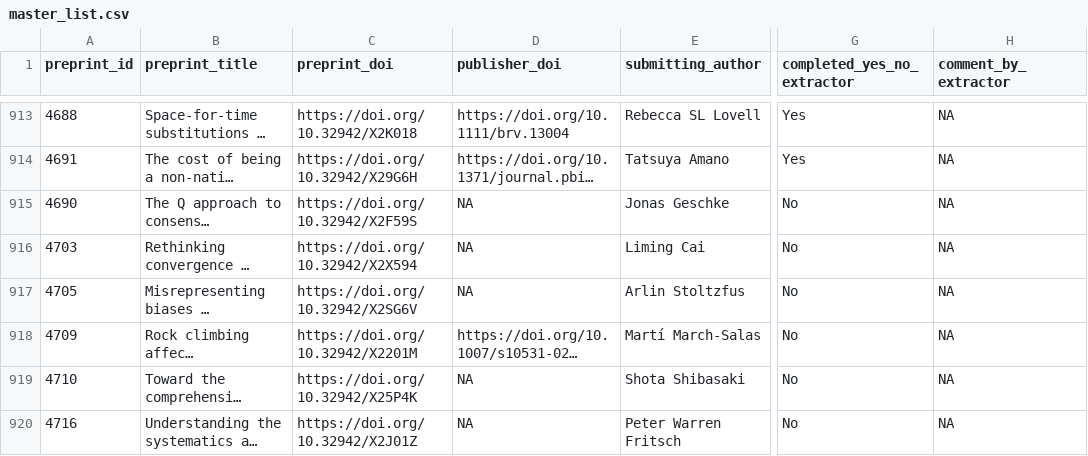
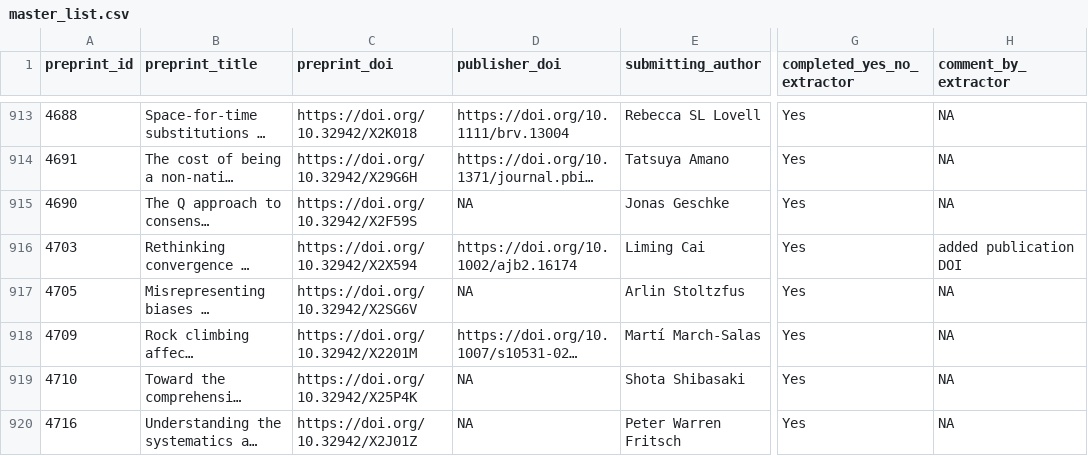
Before and after one commit to daniel1noble/ecoevo_1000, a CSV file: output/data/master_list.csv, drawn as a sheet; only a part is shown, gaps mark what is left out; long unchanged cells end in …; the diff covers the shown part only; the diff names each change by its address in the sheet, - before the commit and + after, or states it on an @@ line.

```diff
--- a/output/data/master_list.csv
+++ b/output/data/master_list.csv
-G915:G920 (completed_yes_no_extractor): No
+G915:G920 (completed_yes_no_extractor): Yes
-D916 (publisher_doi): NA
+D916 (publisher_doi): https://doi.org/10.1002/ajb2.16174
-H916 (comment_by_extractor): NA
+H916 (comment_by_extractor): added publication DOI
```
Also changed, not shown: 67 edited cells elsewhere in this file, 1 other file.
